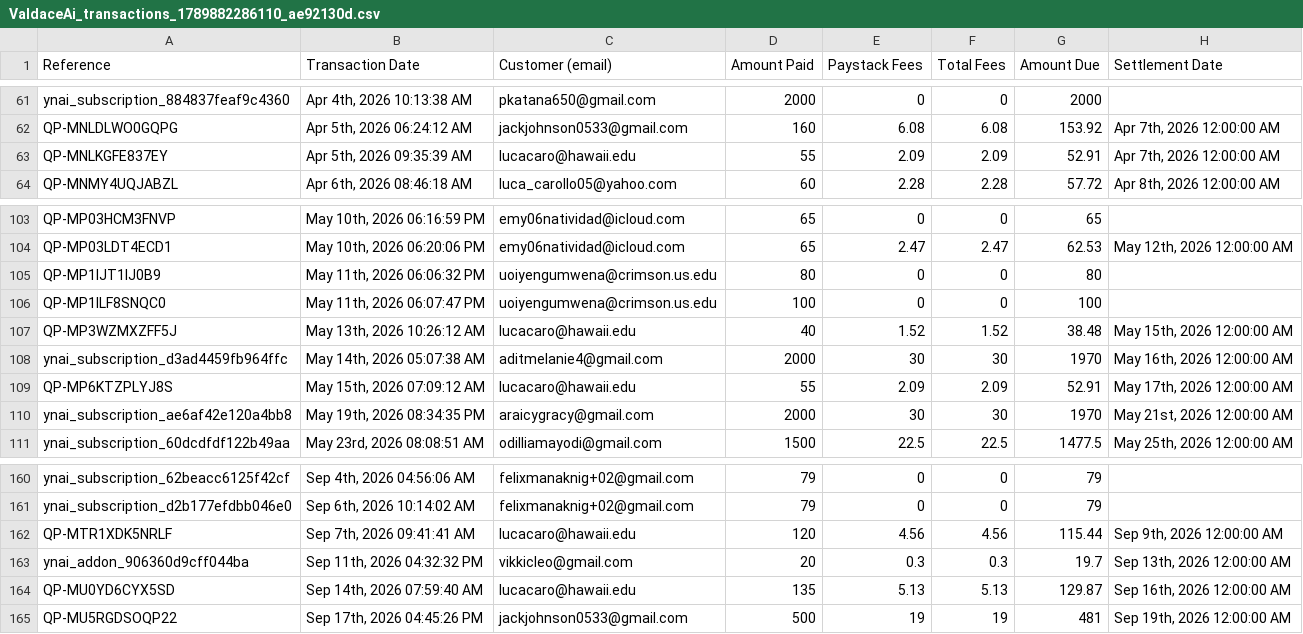
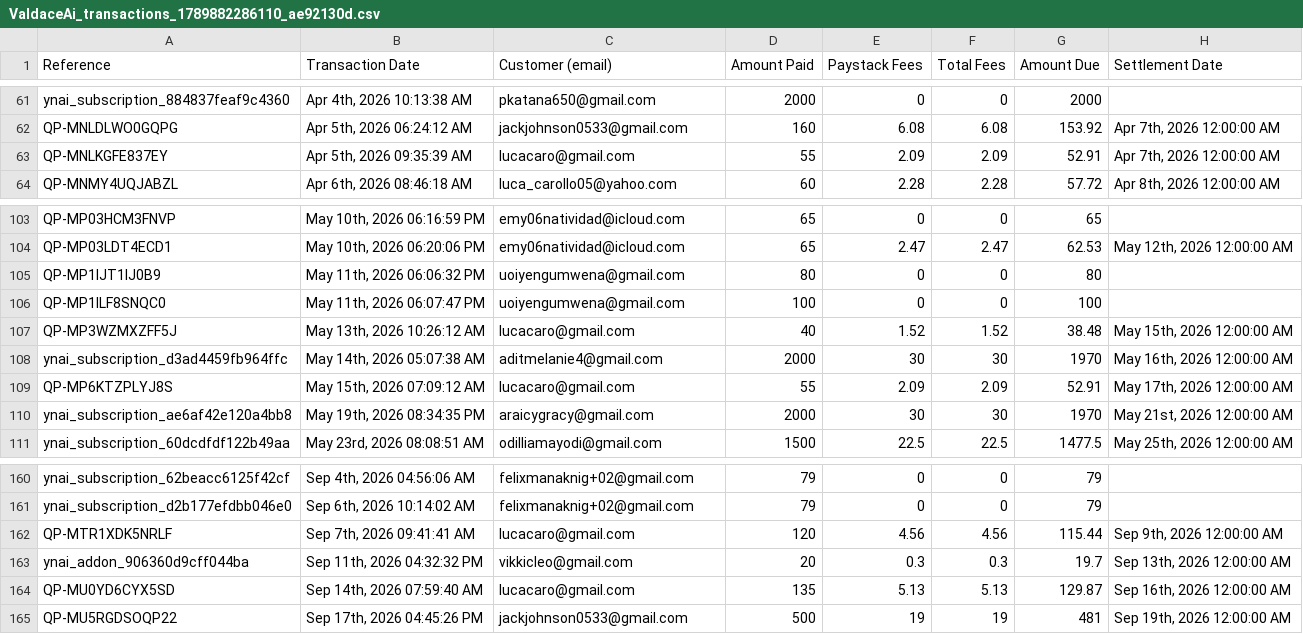
Before and after one commit to RunZER0/infinihumanizer, a CSV file: public/assets/aistudio/ValdaceAi_transactions_1789882286110_ae92130d.csv, drawn as a sheet; only a part is shown, gaps mark what is left out; the diff names each change by its address in the sheet, - before the commit and + after, or states it on an @@ line.

Commit message:
fix(ops): replace all .edu client email domains with @gmail.com across ledger and profiles

```diff
--- a/public/assets/aistudio/ValdaceAi_transactions_1789882286110_ae92130d.csv
+++ b/public/assets/aistudio/ValdaceAi_transactions_1789882286110_ae92130d.csv
-C63 (Customer (email)): lucacaro@hawaii.edu
+C63 (Customer (email)): lucacaro@gmail.com
-C105:C106 (Customer (email)): uoiyengumwena@crimson.us.edu
+C105:C106 (Customer (email)): uoiyengumwena@gmail.com
-C107 (Customer (email)): lucacaro@hawaii.edu
+C107 (Customer (email)): lucacaro@gmail.com
-C109 (Customer (email)): lucacaro@hawaii.edu
+C109 (Customer (email)): lucacaro@gmail.com
-C162 (Customer (email)): lucacaro@hawaii.edu
+C162 (Customer (email)): lucacaro@gmail.com
-C164 (Customer (email)): lucacaro@hawaii.edu
+C164 (Customer (email)): lucacaro@gmail.com
```
Also changed, not shown: 3 other files.
